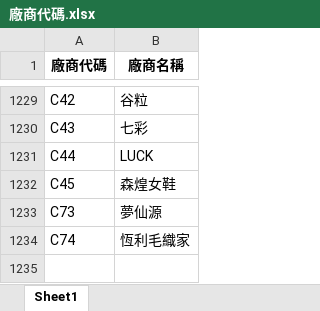
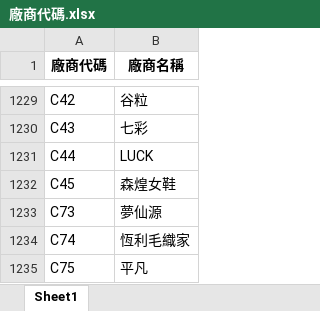
Before and after one commit to WAWAPIG0303/an-ag-jb-purchase-system, an Excel workbook: data/AG/廠商代碼.xlsx, sheet Sheet1, drawn as a sheet; only a part is shown, gaps mark what is left out; values as stored, in another font and other column widths than the file's, no borders; the diff names each change by its address in the sheet, - before the commit and + after, or states it on an @@ line.

Commit message:
更新 AG 廠商代碼

```diff
--- a/data/AG/廠商代碼.xlsx (sheet Sheet1)
+++ b/data/AG/廠商代碼.xlsx (sheet Sheet1)
+row 1235: C75 | 平凡
```
